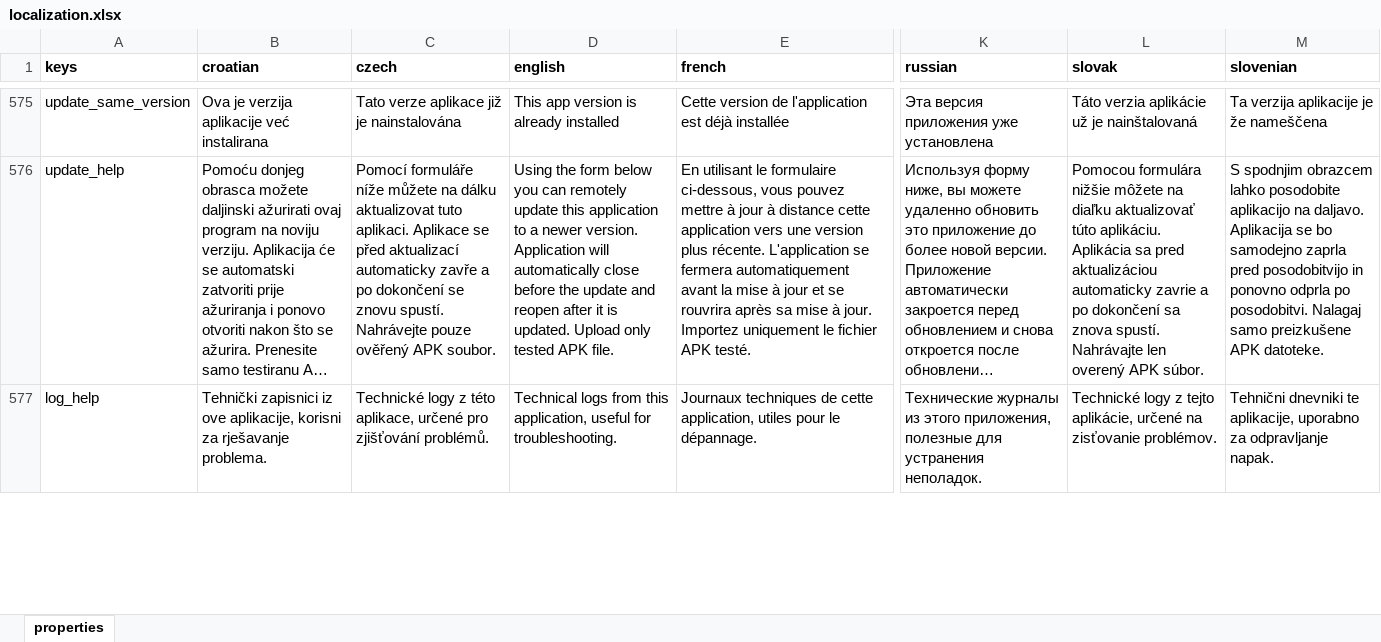
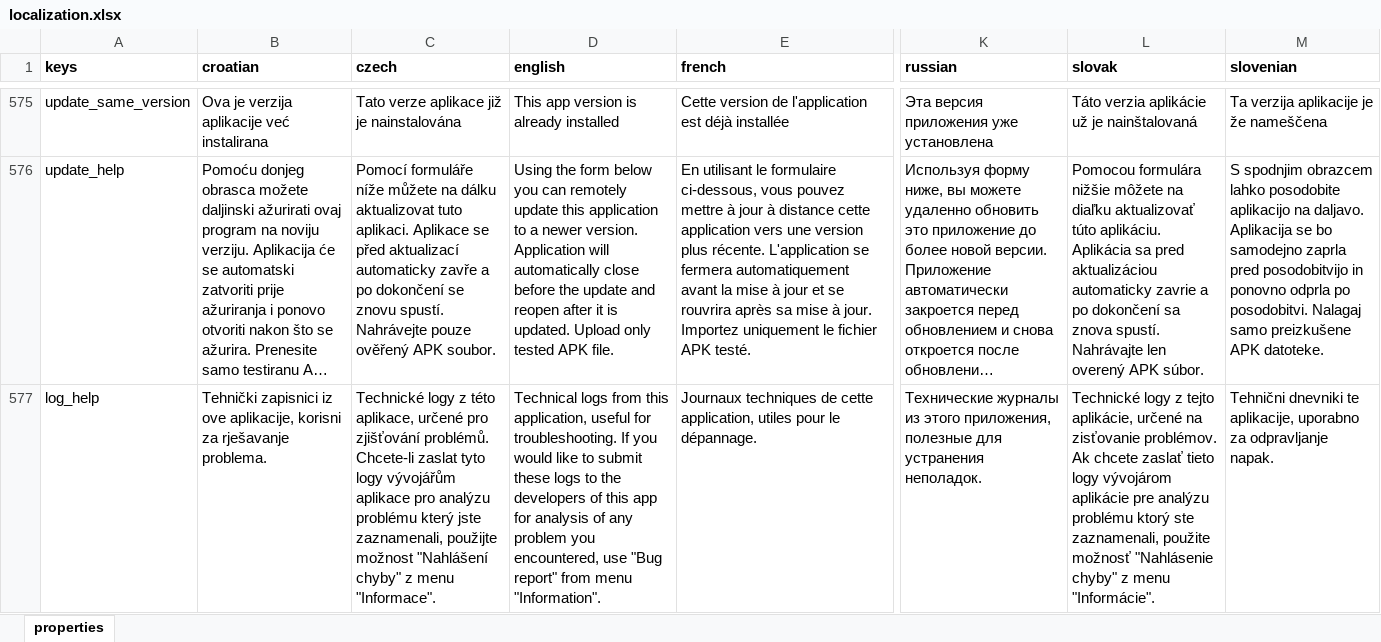
Before and after one commit to milan-fabian/slideshow-localization, an Excel workbook: backend/localization.xlsx, sheet properties, drawn as a sheet; only a part is shown, gaps mark what is left out; long unchanged cells end in …; values as stored, in another font and other column widths than the file's, no borders; the diff covers the shown part only; the diff names each change by its address in the sheet, - before the commit and + after, or states it on an @@ line.

```diff
--- a/backend/localization.xlsx (sheet properties)
+++ b/backend/localization.xlsx (sheet properties)
-C577 (czech): …zjišťování problémů.
+C577 (czech): …zjišťování problémů. Chcete-li zaslat tyto logy vývojářům aplikace pro analýzu problému který jste zaznamenali, použijte možnost "Nahlášení chyby" z menu "Informace".
-D577 (english): …for troubleshooting.
+D577 (english): …for troubleshooting. If you would like to submit these logs to the developers of this app for analysis of any problem you encountered, use "Bug report" from menu "Information".
-L577 (slovak): …zisťovanie problémov.
+L577 (slovak): …zisťovanie problémov. Ak chcete zaslať tieto logy vývojárom aplikácie pre analýzu problému ktorý ste zaznamenali, použite možnosť "Nahlásenie chyby" z menu "Informácie".
```
Also changed, not shown: 1 added row and 5 edited cells elsewhere in this sheet, 15 other files.
